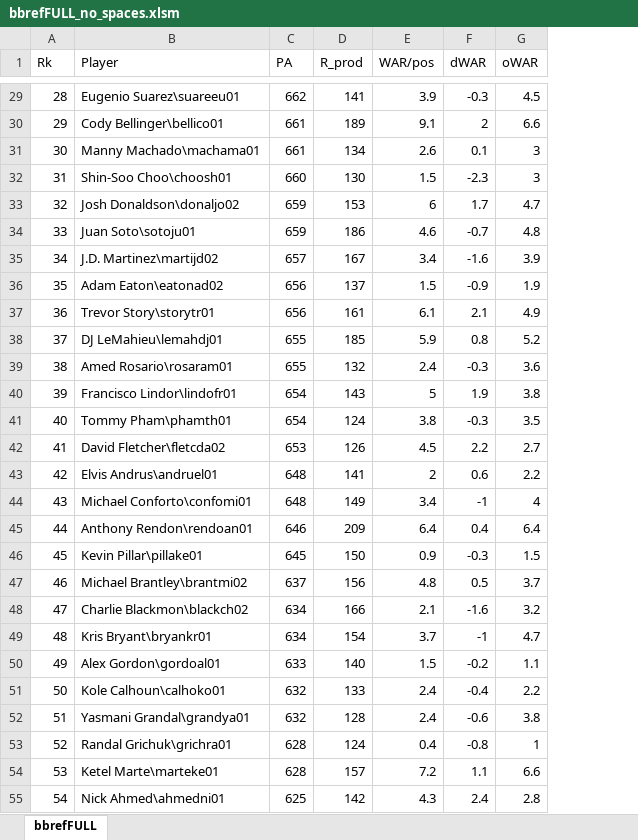
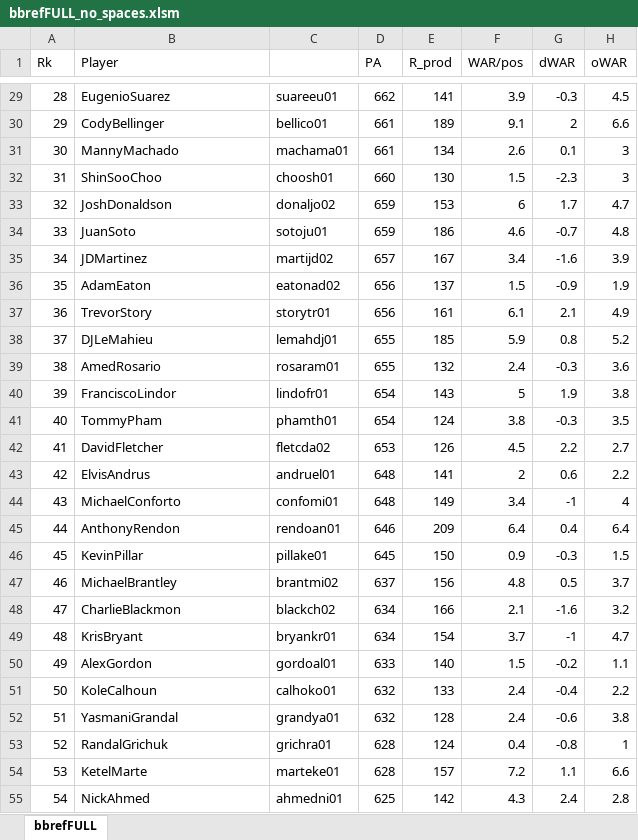
Before and after one commit to regross527/etl_project_CGR, an Excel workbook: bbrefFULL_no_spaces.xlsm, sheet bbrefFULL, drawn as a sheet; only a part is shown, gaps mark what is left out; values as stored, in another font and other column widths than the file's, no borders; the diff covers the shown part only; the diff names each change by its address in the sheet, - before the commit and + after, or states it on an @@ line.

```diff
--- a/bbrefFULL_no_spaces.xlsm (sheet bbrefFULL)
+++ b/bbrefFULL_no_spaces.xlsm (sheet bbrefFULL)
+column C, rows 29-55: suareeu01 | bellico01 | machama01 | choosh01 | donaljo02 | sotoju01 | martijd02 | eatonad02 | storytr01 | lemahdj01 | rosaram01 | lindofr01 | phamth01 | fletcda02 | andruel01 | confomi01 | rendoan01 | pillake01 | brantmi02 | blackch02 | bryankr01 | gordoal01 | calhoko01 | grandya01 | grichra01 | marteke01 | ahmedni01
-B29 (Player): Eugenio Suarez\suareeu01
+B29 (Player): EugenioSuarez
-B30 (Player): Cody Bellinger\bellico01
+B30 (Player): CodyBellinger
-B31 (Player): Manny Machado\machama01
+B31 (Player): MannyMachado
-B32 (Player): Shin-Soo Choo\choosh01
+B32 (Player): ShinSooChoo
-B33 (Player): Josh Donaldson\donaljo02
+B33 (Player): JoshDonaldson
-B34 (Player): Juan Soto\sotoju01
+B34 (Player): JuanSoto
-B35 (Player): J.D. Martinez\martijd02
+B35 (Player): JDMartinez
-B36 (Player): Adam Eaton\eatonad02
+B36 (Player): AdamEaton
-B37 (Player): Trevor Story\storytr01
+B37 (Player): TrevorStory
-B38 (Player): DJ LeMahieu\lemahdj01
+B38 (Player): DJLeMahieu
-B39 (Player): Amed Rosario\rosaram01
+B39 (Player): AmedRosario
-B40 (Player): Francisco Lindor\lindofr01
+B40 (Player): FranciscoLindor
-B41 (Player): Tommy Pham\phamth01
+B41 (Player): TommyPham
-B42 (Player): David Fletcher\fletcda02
+B42 (Player): DavidFletcher
-B43 (Player): Elvis Andrus\andruel01
+B43 (Player): ElvisAndrus
-B44 (Player): Michael Conforto\confomi01
+B44 (Player): MichaelConforto
-B45 (Player): Anthony Rendon\rendoan01
+B45 (Player): AnthonyRendon
-B46 (Player): Kevin Pillar\pillake01
+B46 (Player): KevinPillar
-B47 (Player): Michael Brantley\brantmi02
+B47 (Player): MichaelBrantley
-B48 (Player): Charlie Blackmon\blackch02
+B48 (Player): CharlieBlackmon
-B49 (Player): Kris Bryant\bryankr01
+B49 (Player): KrisBryant
-B50 (Player): Alex Gordon\gordoal01
+B50 (Player): AlexGordon
-B51 (Player): Kole Calhoun\calhoko01
+B51 (Player): KoleCalhoun
-B52 (Player): Yasmani Grandal\grandya01
+B52 (Player): YasmaniGrandal
-B53 (Player): Randal Grichuk\grichra01
+B53 (Player): RandalGrichuk
-B54 (Player): Ketel Marte\marteke01
+B54 (Player): KetelMarte
-B55 (Player): Nick Ahmed\ahmedni01
+B55 (Player): NickAhmed
```
Also changed, not shown: 655 edited cells elsewhere in this sheet, 6 other files.
